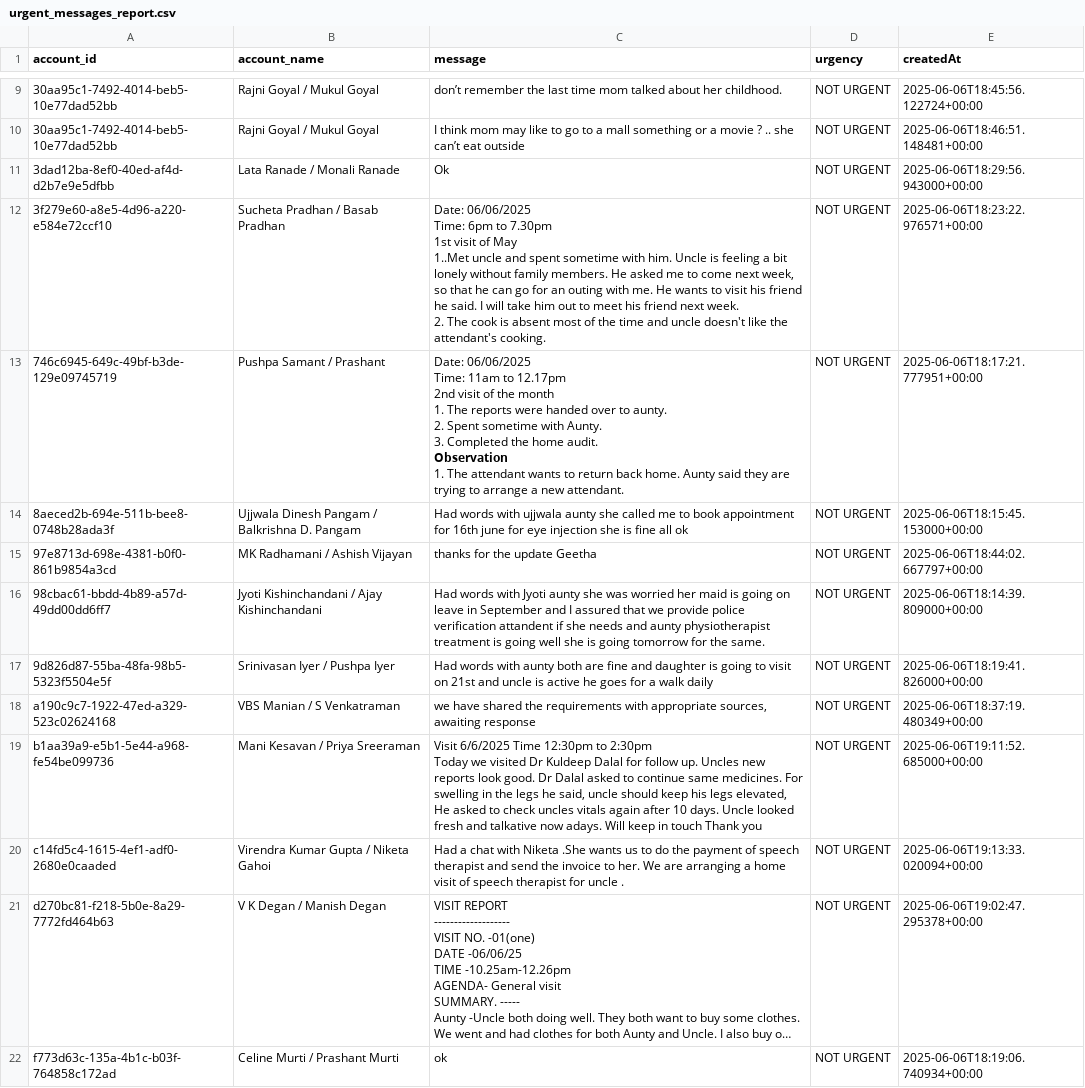
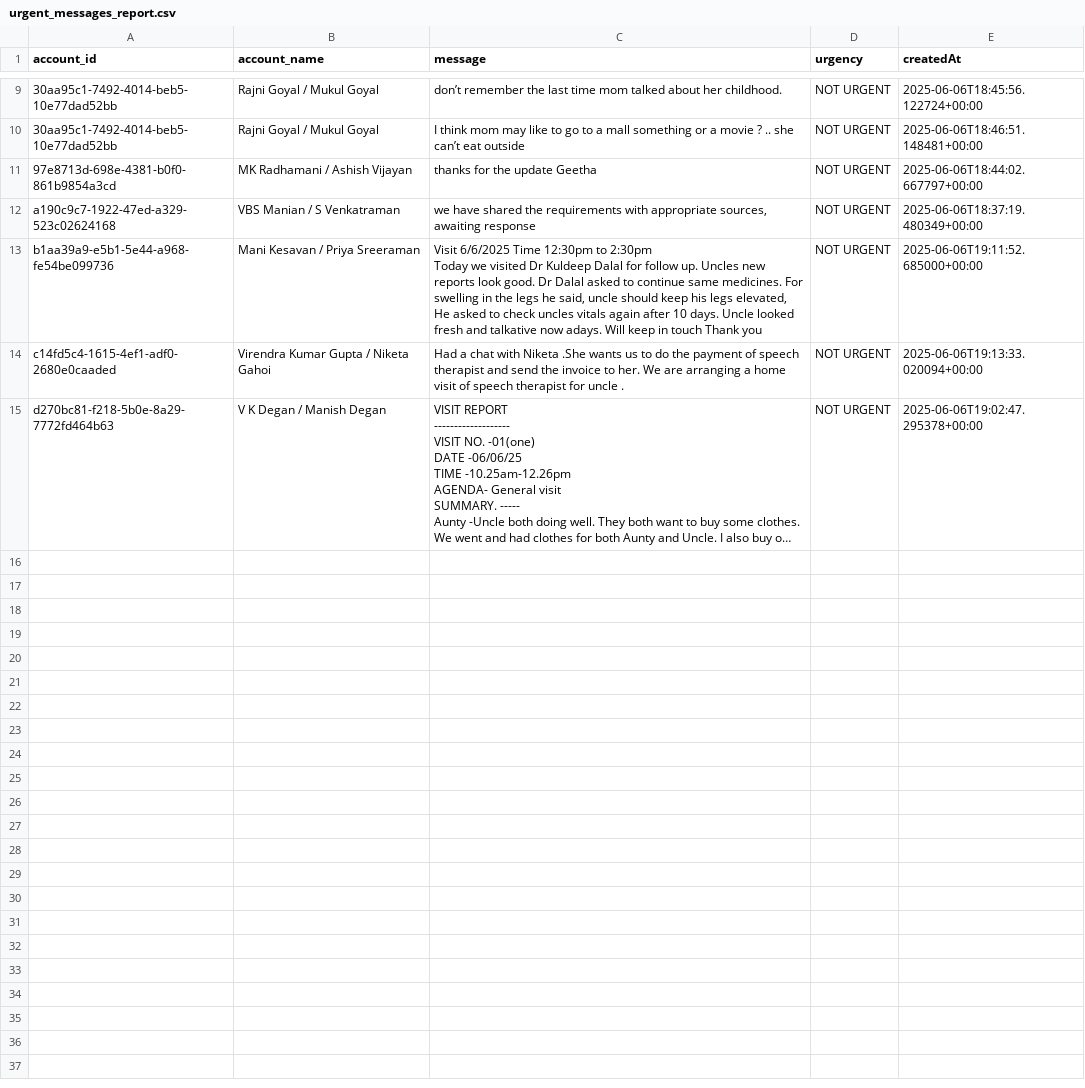
Before and after one commit to GOKULSINGHSHAH123/firebase, a CSV file: urgent_messages_report.csv, drawn as a sheet; only a part is shown, gaps mark what is left out; long unchanged cells end in …; removed rows and columns are numbered as before the commit, all else as after; ↵ is a line break in a cell; the diff covers the shown part only; the diff names each change by its address in the sheet, - before the commit and + after, or states it on an @@ line.

```diff
--- a/urgent_messages_report.csv
+++ b/urgent_messages_report.csv
-row 11: 3dad12ba-8ef0-40ed-af4d-d2b7e9e5dfbb | Lata Ranade / Monali Ranade | Ok | NOT URGENT | 2025-06-06T18:29:56.943000+00:00
-row 12: 3f279e60-a8e5-4d96-a220-e584e72ccf10 | Sucheta Pradhan / Basab Pradhan | Date: 06/06/2025 ↵ Time: 6pm to 7.30pm ↵ 1st visit of May ↵ 1..Met uncle and spent sometime with him. Uncle is feeling a bit lonely without family members. He asked me to come next week, so that he can go for an outing with me. He wants to visit his friend he said. I will take him out to meet his friend next week. ↵ 2. The cook is absent most of the time and uncle doesn't like the attendant's cooking. | NOT URGENT | 2025-06-06T18:23:22.976571+00:00
-row 13: 746c6945-649c-49bf-b3de-129e09745719 | Pushpa Samant / Prashant | Date: 06/06/2025 ↵ Time: 11am to 12.17pm ↵ 2nd visit of the month ↵ 1. The reports were handed over to aunty. ↵ 2. Spent sometime with Aunty. ↵ 3. Completed the home audit. ↵ 𝗢𝗯𝘀𝗲𝗿𝘃𝗮𝘁𝗶𝗼𝗻 ↵ 1. The attendant wants to return back home. Aunty said they are trying to arrange a new attendant. | NOT URGENT | 2025-06-06T18:17:21.777951+00:00
-row 14: 8aeced2b-694e-511b-bee8-0748b28ada3f | Ujjwala Dinesh Pangam / Balkrishna D. Pangam | Had words with ujjwala aunty she called me to book appointment for 16th june for eye injection she is fine all ok | NOT URGENT | 2025-06-06T18:15:45.153000+00:00
-row 16: 98cbac61-bbdd-4b89-a57d-49dd00dd6ff7 | Jyoti Kishinchandani / Ajay Kishinchandani | Had words with Jyoti aunty she was worried her maid is going on leave in September and I assured that we provide police verification attandent if she needs and aunty physiotherapist treatment is going well she is going tomorrow for the same. | NOT URGENT | 2025-06-06T18:14:39.809000+00:00
-row 17: 9d826d87-55ba-48fa-98b5-5323f5504e5f | Srinivasan Iyer / Pushpa Iyer | Had words with aunty both are fine and daughter is going to visit on 21st and uncle is active he goes for a walk daily | NOT URGENT | 2025-06-06T18:19:41.826000+00:00
-row 22: f773d63c-135a-4b1c-b03f-764858c172ad | Celine Murti / Prashant Murti | ok | NOT URGENT | 2025-06-06T18:19:06.740934+00:00
```
Also changed, not shown: 2 added rows, 2 removed rows and 4 edited cells elsewhere in this file.
